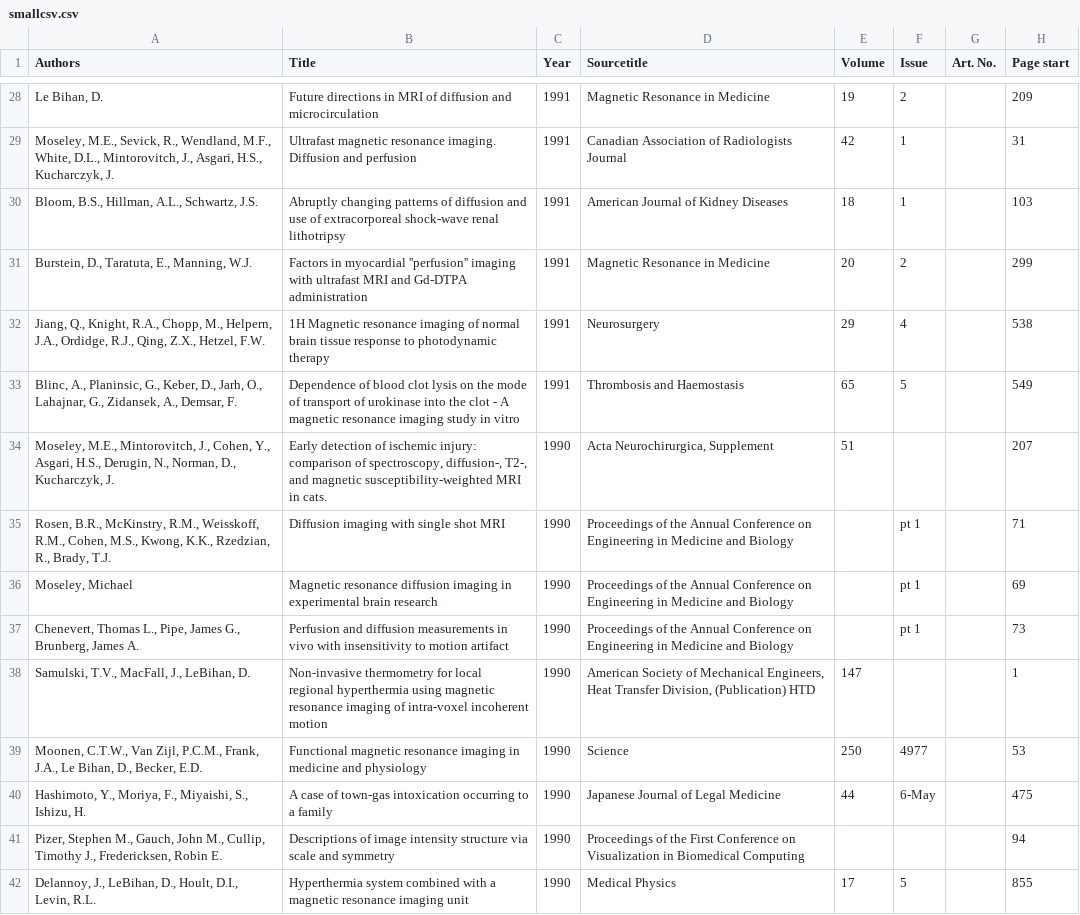
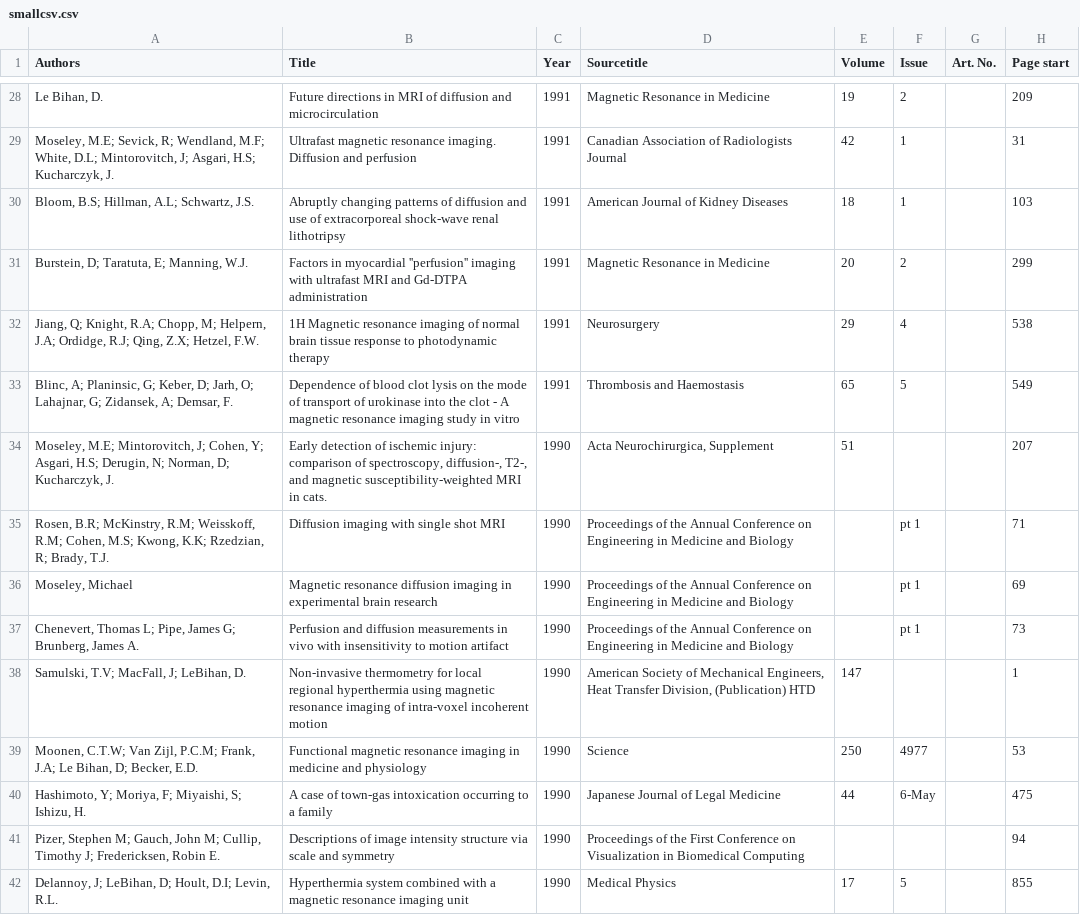
Before and after one commit to aberner6/wok, a CSV file: smallcsv.csv, drawn as a sheet; only a part is shown, gaps mark what is left out; the diff covers the shown part only; the diff names each change by its address in the sheet, - before the commit and + after, or states it on an @@ line.

Commit message:
have a path forming between the author's published articles

```diff
--- a/smallcsv.csv
+++ b/smallcsv.csv
-A29 (Authors): Moseley, M.E., Sevick, R., Wendland, M.F., White, D.L., Mintorovitch, J., Asgari, H.S., Kucharczyk, J.
+A29 (Authors): Moseley, M.E; Sevick, R; Wendland, M.F; White, D.L; Mintorovitch, J; Asgari, H.S; Kucharczyk, J.
-A30 (Authors): Bloom, B.S., Hillman, A.L., Schwartz, J.S.
+A30 (Authors): Bloom, B.S; Hillman, A.L; Schwartz, J.S.
-A31 (Authors): Burstein, D., Taratuta, E., Manning, W.J.
+A31 (Authors): Burstein, D; Taratuta, E; Manning, W.J.
-A32 (Authors): Jiang, Q., Knight, R.A., Chopp, M., Helpern, J.A., Ordidge, R.J., Qing, Z.X., Hetzel, F.W.
+A32 (Authors): Jiang, Q; Knight, R.A; Chopp, M; Helpern, J.A; Ordidge, R.J; Qing, Z.X; Hetzel, F.W.
-A33 (Authors): Blinc, A., Planinsic, G., Keber, D., Jarh, O., Lahajnar, G., Zidansek, A., Demsar, F.
+A33 (Authors): Blinc, A; Planinsic, G; Keber, D; Jarh, O; Lahajnar, G; Zidansek, A; Demsar, F.
-A34 (Authors): Moseley, M.E., Mintorovitch, J., Cohen, Y., Asgari, H.S., Derugin, N., Norman, D., Kucharczyk, J.
+A34 (Authors): Moseley, M.E; Mintorovitch, J; Cohen, Y; Asgari, H.S; Derugin, N; Norman, D; Kucharczyk, J.
-A35 (Authors): Rosen, B.R., McKinstry, R.M., Weisskoff, R.M., Cohen, M.S., Kwong, K.K., Rzedzian, R., Brady, T.J.
+A35 (Authors): Rosen, B.R; McKinstry, R.M; Weisskoff, R.M; Cohen, M.S; Kwong, K.K; Rzedzian, R; Brady, T.J.
-A37 (Authors): Chenevert, Thomas L., Pipe, James G., Brunberg, James…
+A37 (Authors): Chenevert, Thomas L; Pipe, James G; Brunberg, James…
-A38 (Authors): Samulski, T.V., MacFall, J., LeBihan, D.
+A38 (Authors): Samulski, T.V; MacFall, J; LeBihan, D.
-A39 (Authors): Moonen, C.T.W., Van Zijl, P.C.M., Frank, J.A., Le Bihan, D., Becker, E.D.
+A39 (Authors): Moonen, C.T.W; Van Zijl, P.C.M; Frank, J.A; Le Bihan, D; Becker, E.D.
-A40 (Authors): Hashimoto, Y., Moriya, F., Miyaishi, S., Ishizu, H.
+A40 (Authors): Hashimoto, Y; Moriya, F; Miyaishi, S; Ishizu, H.
-A41 (Authors): Pizer, Stephen M., Gauch, John M., Cullip, Timothy J., Fredericksen, Robin…
+A41 (Authors): Pizer, Stephen M; Gauch, John M; Cullip, Timothy J; Fredericksen, Robin…
-A42 (Authors): Delannoy, J., LeBihan, D., Hoult, D.I., Levin, R.L.
+A42 (Authors): Delannoy, J; LeBihan, D; Hoult, D.I; Levin, R.L.
```
Also changed, not shown: 64 edited cells elsewhere in this file, 1 other file.
